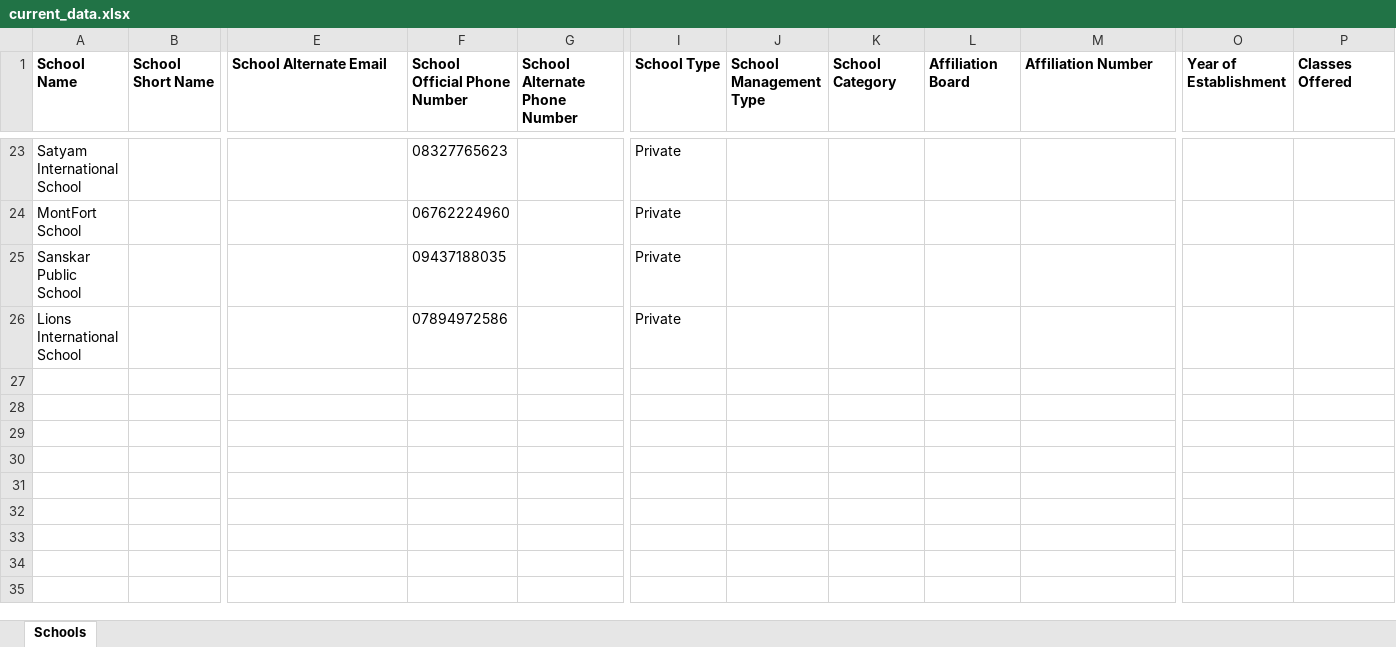
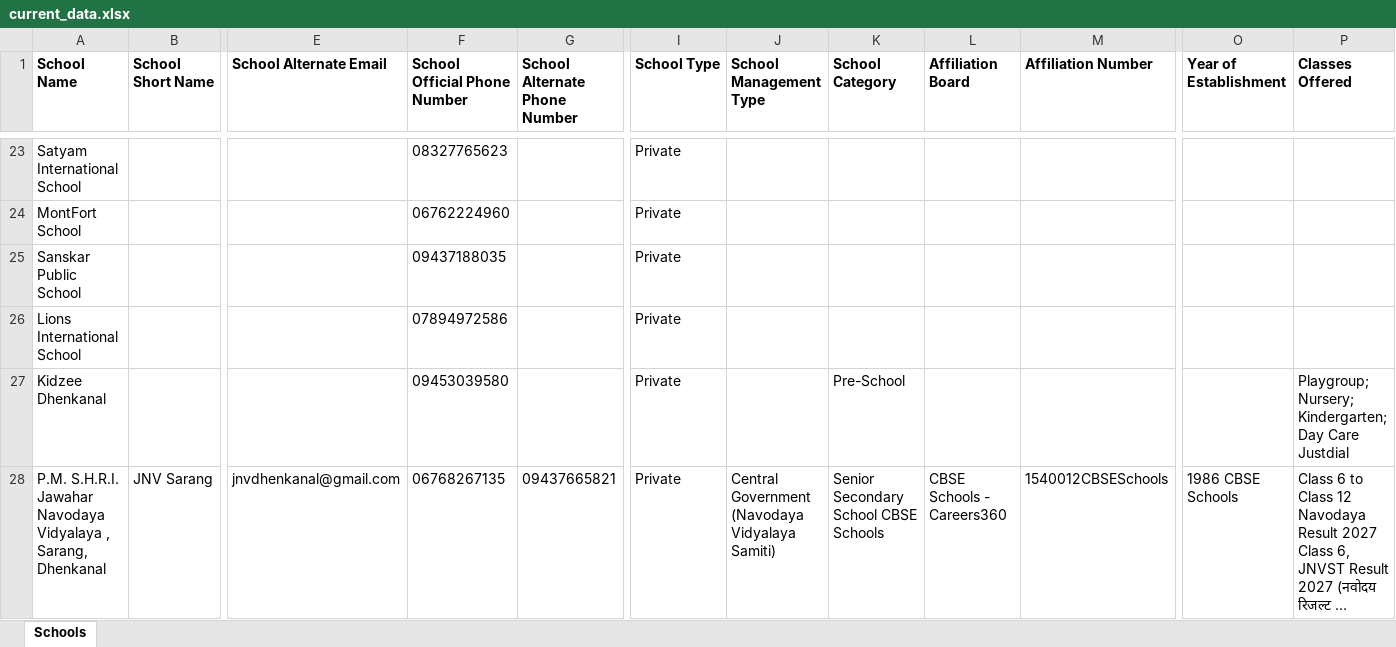
Before and after one commit to anandsagar6/School_Data_Scraper, an Excel workbook: Excel_Data/current_data.xlsx, sheet Schools, drawn as a sheet; only a part is shown, gaps mark what is left out; values as stored, in another font and other column widths than the file's, no borders; rows hold the shown columns only; the diff names each change by its address in the sheet, - before the commit and + after, or states it on an @@ line.

Commit message:
school data: school saved in Dhenkanal (rank 8/10)

```diff
--- a/Excel_Data/current_data.xlsx (sheet Schools)
+++ b/Excel_Data/current_data.xlsx (sheet Schools)
+row 27: Kidzee Dhenkanal |  |  | 09453039580 |  | Private |  | Pre-School |  |  |  | Playgroup; Nursery; Kindergarten; Day Care Justdial
+row 28: P.M. S.H.R.I. Jawahar Navodaya Vidyalaya , Sarang, Dhenkanal | JNV Sarang | jnvdhenkanal@gmail.com | 06768267135 | 09437665821 | Private | Central Government (Navodaya Vidyalaya Samiti) | Senior Secondary School CBSE Schools | CBSE Schools - Careers360 | 1540012CBSESchools | 1986 CBSE Schools | Class 6 to Class 12 Navodaya Result 2027 Class 6, JNVST Result 2027 (नवोदय रिजल्ट ...
```
Also changed, not shown: Excel_Data/master_data.xlsx, Temp_Data/Odisha_Dhenkanal_temporary_schools.xlsx, 1 other file.
